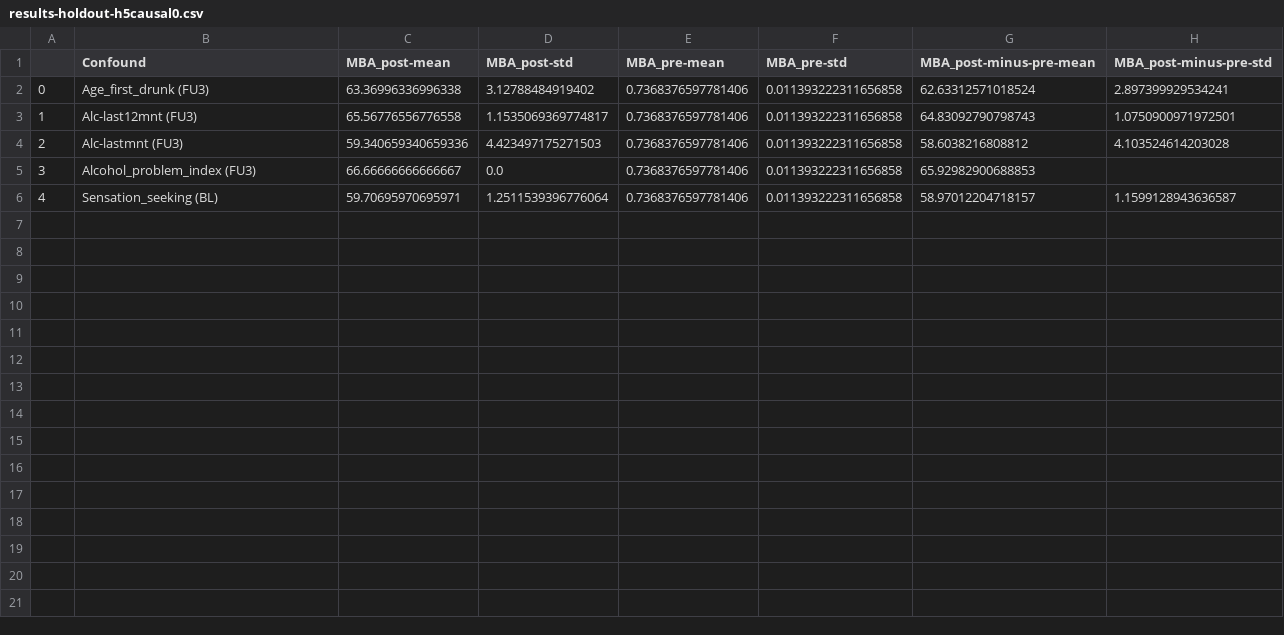
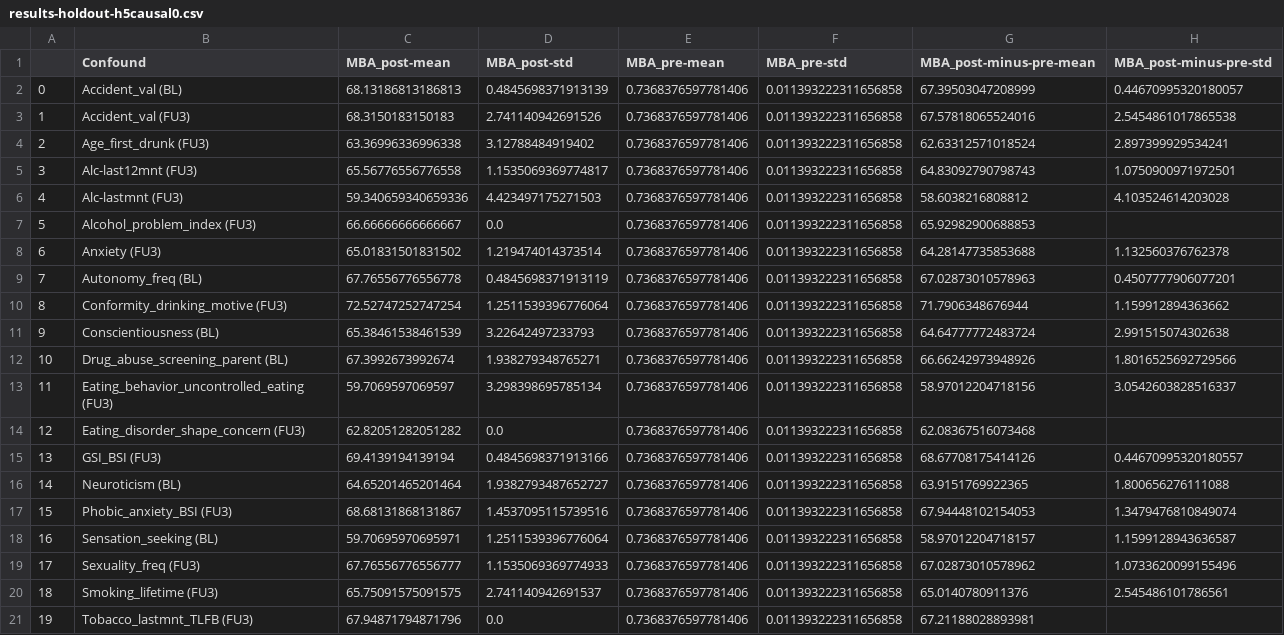
Before and after one commit to RoshanRane/ML_for_IMAGEN, a CSV file: post_hoc_milena/results/results-holdout-h5causal0.csv, drawn as a sheet; addresses are those after the commit; the diff names each change by its address in the sheet, - before the commit and + after, or states it on an @@ line.

```diff
--- a/post_hoc_milena/results/results-holdout-h5causal0.csv
+++ b/post_hoc_milena/results/results-holdout-h5causal0.csv
+row 2: 0 | Accident_val (BL) | 68.13186813186813 | 0.4845698371913139 | 0.7368376597781406 | 0.011393222311656858 | 67.39503047208999 | 0.44670995320180057
+row 3: 1 | Accident_val (FU3) | 68.3150183150183 | 2.741140942691526 | 0.7368376597781406 | 0.011393222311656858 | 67.57818065524016 | 2.5454861017865538
@@ column A renumbered between rows 4 and 18 @@
+row 8: 6 | Anxiety (FU3) | 65.01831501831502 | 1.219474014373514 | 0.7368376597781406 | 0.011393222311656858 | 64.28147735853688 | 1.132560376762378
+row 9: 7 | Autonomy_freq (BL) | 67.76556776556778 | 0.4845698371913119 | 0.7368376597781406 | 0.011393222311656858 | 67.02873010578963 | 0.4507777906077201
+row 10: 8 | Conformity_drinking_motive (FU3) | 72.52747252747254 | 1.2511539396776064 | 0.7368376597781406 | 0.011393222311656858 | 71.7906348676944 | 1.159912894363662
+row 11: 9 | Conscientiousness (BL) | 65.38461538461539 | 3.22642497233793 | 0.7368376597781406 | 0.011393222311656858 | 64.64777772483724 | 2.991515074302638
+row 12: 10 | Drug_abuse_screening_parent (BL) | 67.3992673992674 | 1.938279348765271 | 0.7368376597781406 | 0.011393222311656858 | 66.66242973948926 | 1.8016525692729566
+row 13: 11 | Eating_behavior_uncontrolled_eating (FU3) | 59.7069597069597 | 3.298398695785134 | 0.7368376597781406 | 0.011393222311656858 | 58.97012204718156 | 3.0542603828516337
+row 14: 12 | Eating_disorder_shape_concern (FU3) | 62.82051282051282 | 0.0 | 0.7368376597781406 | 0.011393222311656858 | 62.08367516073468
+row 15: 13 | GSI_BSI (FU3) | 69.4139194139194 | 0.4845698371913166 | 0.7368376597781406 | 0.011393222311656858 | 68.67708175414126 | 0.44670995320180557
+row 16: 14 | Neuroticism (BL) | 64.65201465201464 | 1.9382793487652727 | 0.7368376597781406 | 0.011393222311656858 | 63.9151769922365 | 1.800656276111088
+row 17: 15 | Phobic_anxiety_BSI (FU3) | 68.68131868131867 | 1.4537095115739516 | 0.7368376597781406 | 0.011393222311656858 | 67.94448102154053 | 1.3479476810849074
+row 19: 17 | Sexuality_freq (FU3) | 67.76556776556777 | 1.1535069369774933 | 0.7368376597781406 | 0.011393222311656858 | 67.02873010578962 | 1.0733620099155496
+row 20: 18 | Smoking_lifetime (FU3) | 65.75091575091575 | 2.741140942691537 | 0.7368376597781406 | 0.011393222311656858 | 65.0140780911376 | 2.545486101786561
+row 21: 19 | Tobacco_lastmnt_TLFB (FU3) | 67.94871794871796 | 0.0 | 0.7368376597781406 | 0.011393222311656858 | 67.21188028893981
```
Also changed, not shown: post_hoc_milena/results/results-explorative-h5bl.csv, post_hoc_milena/results/results-explorative-h5causal0.csv, 9 other files.
